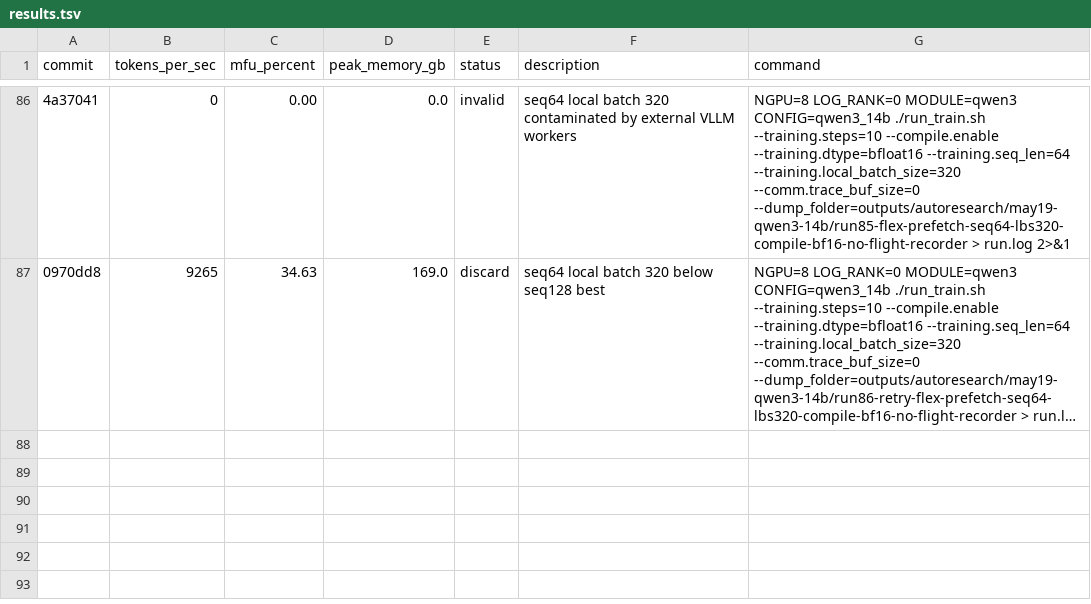
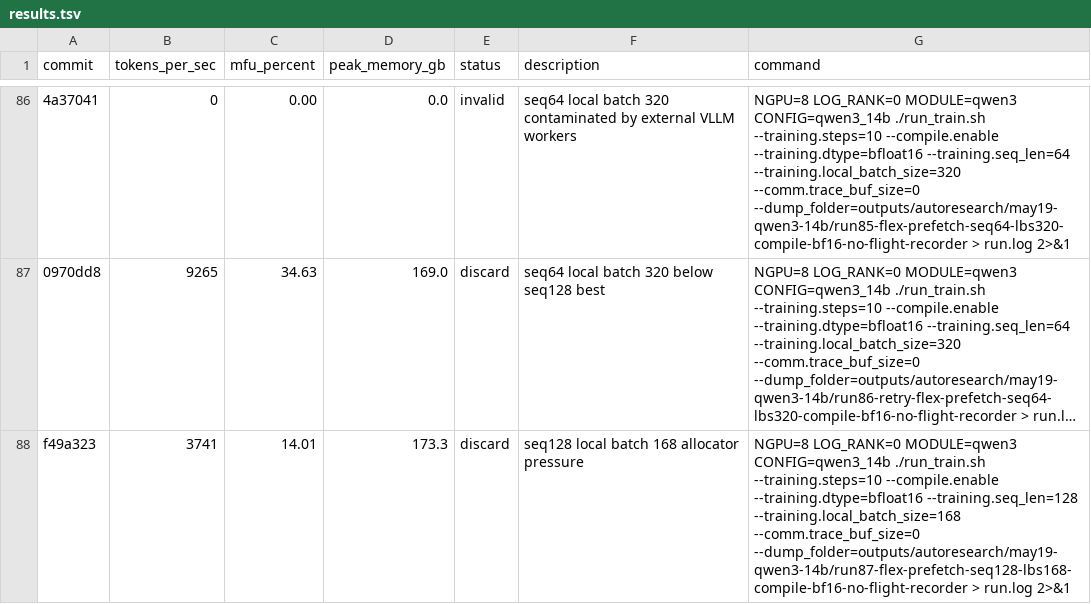
Before and after one commit to pytorch/torchtitan, a TSV file: results.tsv, drawn as a sheet; only a part is shown, gaps mark what is left out; long unchanged cells end in …; the diff names each change by its address in the sheet, - before the commit and + after, or states it on an @@ line.

Commit message:
Record Qwen3 seq128 batch168 headroom result

```diff
--- a/results.tsv
+++ b/results.tsv
+row 88: f49a323 | 3741 | 14.01 | 173.3 | discard | seq128 local batch 168 allocator pressure | NGPU=8 LOG_RANK=0 MODULE=qwen3 CONFIG=qwen3_14b ./run_train.sh --training.steps=10 --compile.enable --training.dtype=bfloat16 --training.seq_len=128 --training.local_batch_size=168 --comm.trace_buf_size=0 --dump_folder=outputs/autoresearch/may19-qwen3-14b/run87-flex-prefetch-seq128-lbs168-compile-bf16-no-flight-recorder > run.log 2>&1
```
Also changed, not shown: 3 other files.
